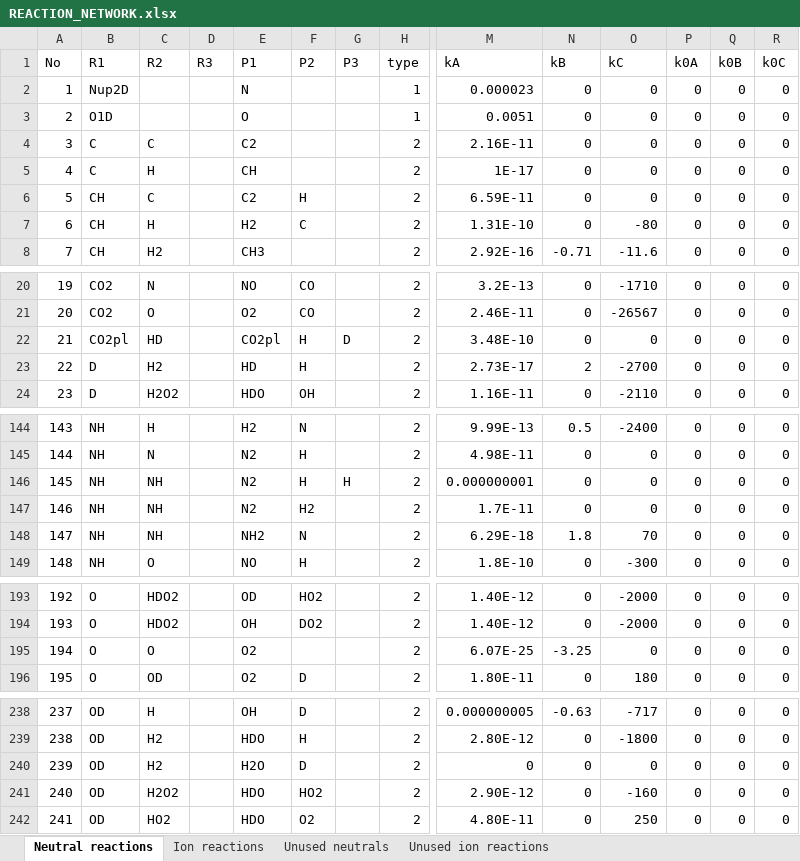
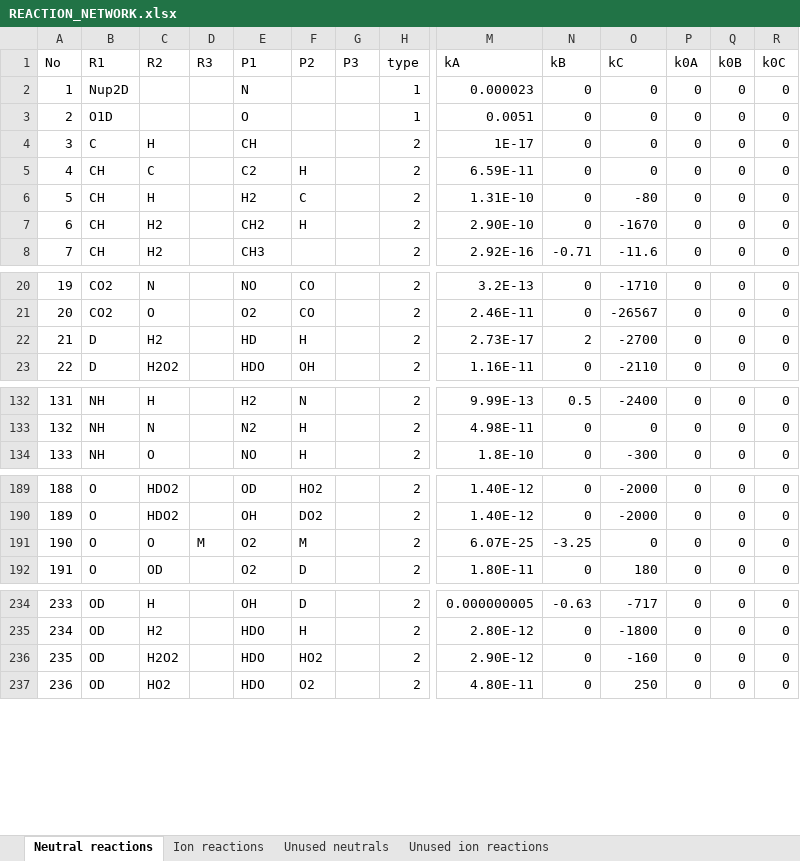
Before and after one commit to emcangi/bluejay, an Excel workbook: REACTION_NETWORK.xlsx, sheet Neutral reactions, drawn as a sheet; only a part is shown, gaps mark what is left out; values as stored, in another font and other column widths than the file's, no borders; removed rows and columns are numbered as before the commit, all else as after; rows hold the shown columns only; the diff covers the shown part only; the diff names each change by its address in the sheet, - before the commit and + after, or states it on an @@ line.

Commit message:
Fixed errors in new reaction network spreadsheet and checked against original network in .jl file. Fixed errors in Photochemistry module related to importing the spreadsheet as a network.

```diff
--- a/REACTION_NETWORK.xlsx (sheet Neutral reactions)
+++ b/REACTION_NETWORK.xlsx (sheet Neutral reactions)
-row 4: 3 | C | C |  | C2 |  |  | 2 | 2.16E-11 | 0 | 0 | 0 | 0 | 0
@@ column A (No) renumbered from row 4 down @@
+row 7: 6 | CH | H2 |  | CH2 | H |  | 2 | 2.90E-10 | 0 | -1670 | 0 | 0 | 0
-row 22: 21 | CO2pl | HD |  | CO2pl | H | D | 2 | 3.48E-10 | 0 | 0 | 0 | 0 | 0
-row 146: 145 | NH | NH |  | N2 | H | H | 2 | 0.000000001 | 0 | 0 | 0 | 0 | 0
-row 147: 146 | NH | NH |  | N2 | H2 |  | 2 | 1.7E-11 | 0 | 0 | 0 | 0 | 0
-row 148: 147 | NH | NH |  | NH2 | N |  | 2 | 6.29E-18 | 1.8 | 70 | 0 | 0 | 0
-D191 (R3): (empty)
+D191 (R3): M
-F191 (P2): (empty)
+F191 (P2): M
-row 240: 239 | OD | H2 |  | H2O | D |  | 2 | 0 | 0 | 0 | 0 | 0 | 0
```
Also changed, not shown: 11 moved rows and 3 edited cells elsewhere in this sheet, sheet Unused neutrals, sheet Ion reactions, sheet Unused ion reactions, formulas that keep their value, 28 other files.
